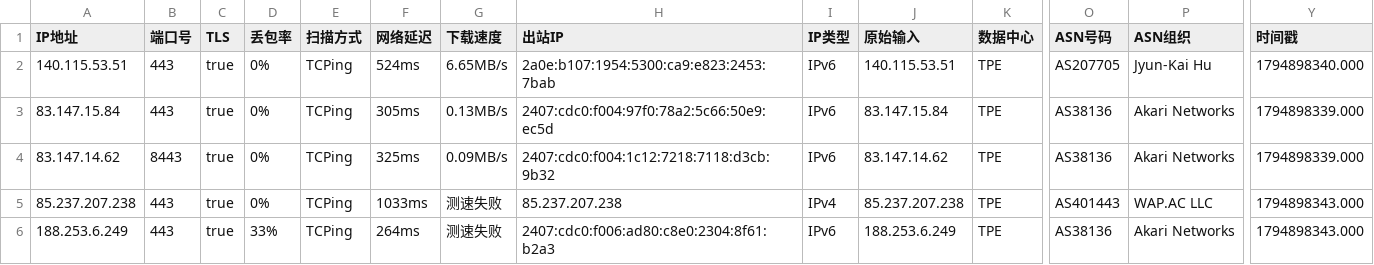
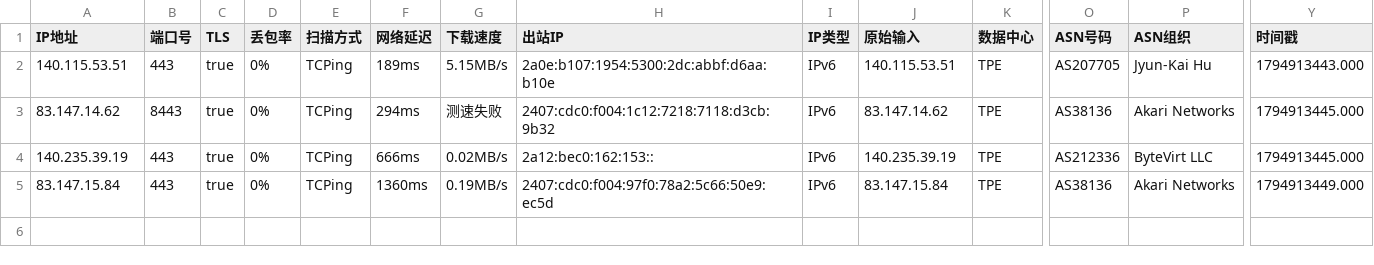
Before and after one commit to aihddelyy/Cloudflare_ips, a CSV file: TW.csv, drawn as a sheet; only a part is shown, gaps mark what is left out; removed rows and columns are numbered as before the commit, all else as after; rows hold the shown columns only; the diff names each change by its address in the sheet, - before the commit and + after, or states it on an @@ line.

```diff
--- a/TW.csv
+++ b/TW.csv
-F2 (网络延迟): 524ms
+F2 (网络延迟): 189ms
-G2 (下载速度): 6.65MB/s
+G2 (下载速度): 5.15MB/s
-H2 (出站IP): 2a0e:b107:1954:5300:ca9:e823:2453:7bab
+H2 (出站IP): 2a0e:b107:1954:5300:2dc:abbf:d6aa:b10e
-Y2 (时间戳): 1794898340.000
+Y2 (时间戳): 1794913443.000
-row 3: 83.147.15.84 | 443 | true | 0% | TCPing | 305ms | 0.13MB/s | 2407:cdc0:f004:97f0:78a2:5c66:50e9:ec5d | IPv6 | 83.147.15.84 | TPE | AS38136 | Akari Networks | 1794898339.000
-F3 (网络延迟): 325ms
+F3 (网络延迟): 294ms
-G3 (下载速度): 0.09MB/s
+G3 (下载速度): 测速失败
-Y3 (时间戳): 1794898339.000
+Y3 (时间戳): 1794913445.000
-A4 (IP地址): 85.237.207.238
+A4 (IP地址): 140.235.39.19
-F4 (网络延迟): 1033ms
+F4 (网络延迟): 666ms
-G4 (下载速度): 测速失败
+G4 (下载速度): 0.02MB/s
-H4 (出站IP): 85.237.207.238
+H4 (出站IP): 2a12:bec0:162:153::
-I4 (IP类型): IPv4
+I4 (IP类型): IPv6
-J4 (原始输入): 85.237.207.238
+J4 (原始输入): 140.235.39.19
-O4 (ASN号码): AS401443
+O4 (ASN号码): AS212336
-P4 (ASN组织): WAP.AC LLC
+P4 (ASN组织): ByteVirt LLC
-Y4 (时间戳): 1794898343.000
+Y4 (时间戳): 1794913445.000
-A5 (IP地址): 188.253.6.249
+A5 (IP地址): 83.147.15.84
-D5 (丢包率): 33%
+D5 (丢包率): 0%
-F5 (网络延迟): 264ms
+F5 (网络延迟): 1360ms
-G5 (下载速度): 测速失败
+G5 (下载速度): 0.19MB/s
-H5 (出站IP): 2407:cdc0:f006:ad80:c8e0:2304:8f61:b2a3
+H5 (出站IP): 2407:cdc0:f004:97f0:78a2:5c66:50e9:ec5d
-J5 (原始输入): 188.253.6.249
+J5 (原始输入): 83.147.15.84
-Y5 (时间戳): 1794898343.000
+Y5 (时间戳): 1794913449.000
```
Also changed, not shown: CF.csv, JP.csv, 10 other files.
